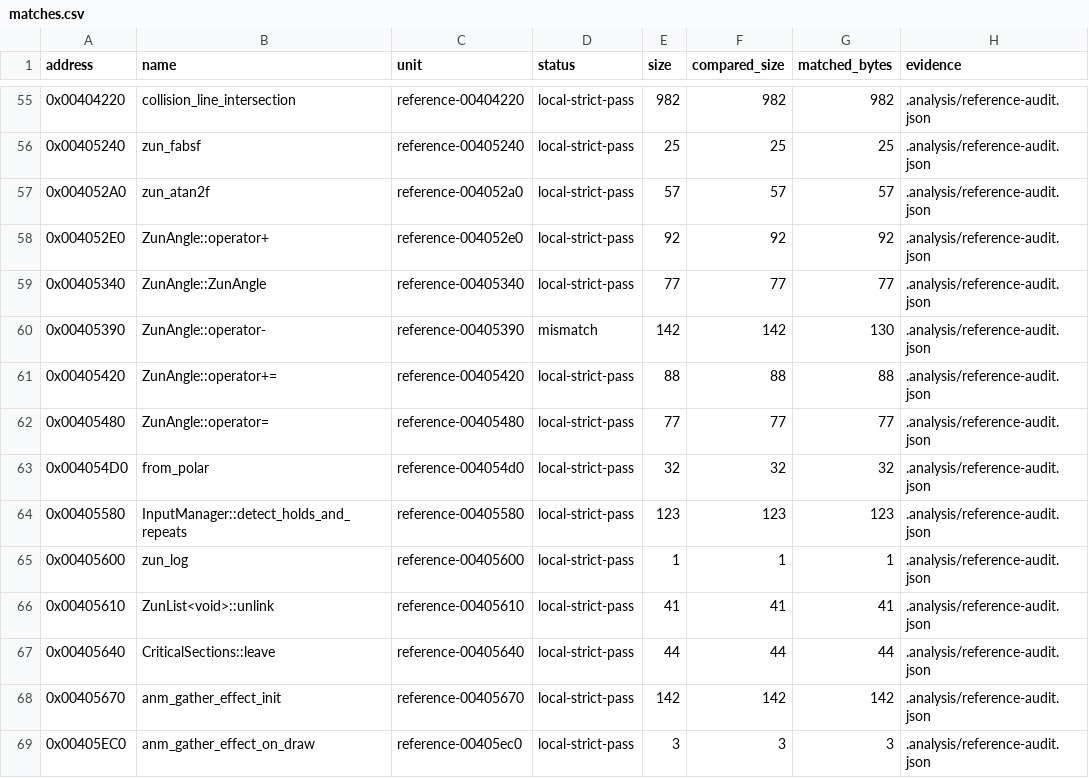
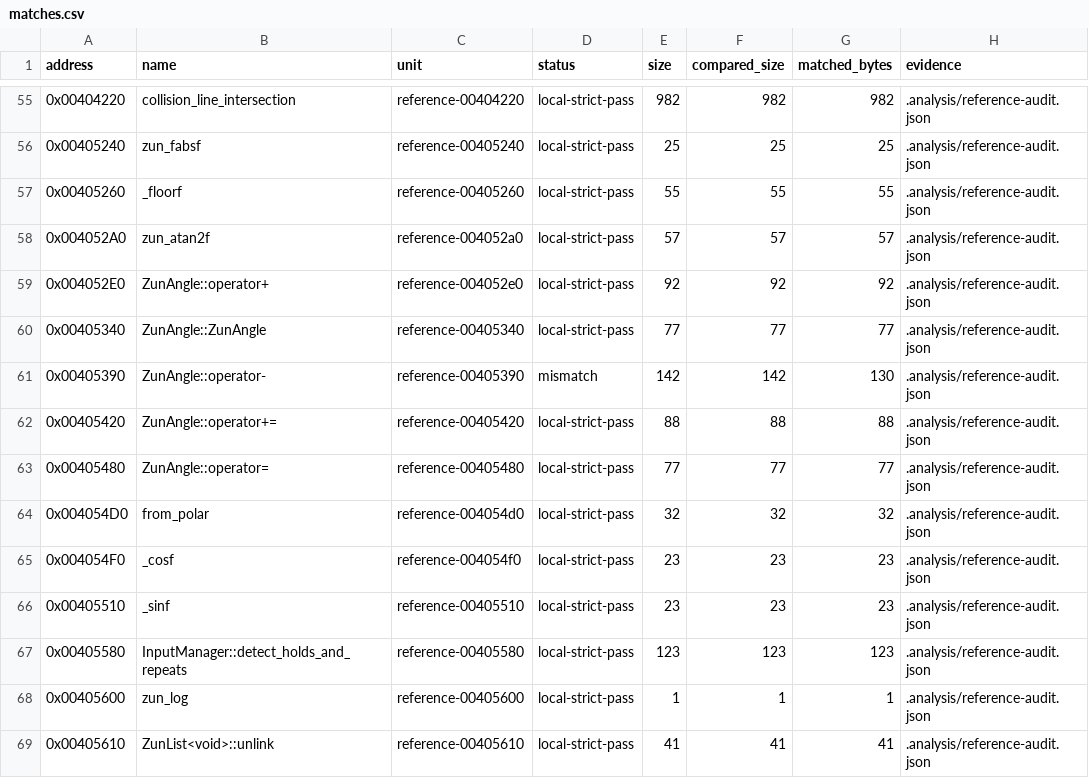
Before and after one commit to N0zoM1z0/th16, a CSV file: config/matches.csv, drawn as a sheet; only a part is shown, gaps mark what is left out; the shorter side is filled out with more unchanged rows; the diff names each change by its address in the sheet, - before the commit and + after, or states it on an @@ line.

```diff
--- a/config/matches.csv
+++ b/config/matches.csv
+row 57: 0x00405260 | _floorf | reference-00405260 | local-strict-pass | 55 | 55 | 55 | .analysis/reference-audit.json
+row 65: 0x004054F0 | _cosf | reference-004054f0 | local-strict-pass | 23 | 23 | 23 | .analysis/reference-audit.json
+row 66: 0x00405510 | _sinf | reference-00405510 | local-strict-pass | 23 | 23 | 23 | .analysis/reference-audit.json
```
Also changed, not shown: config/function-boundaries.csv, config/functions.csv, 6 other files.
